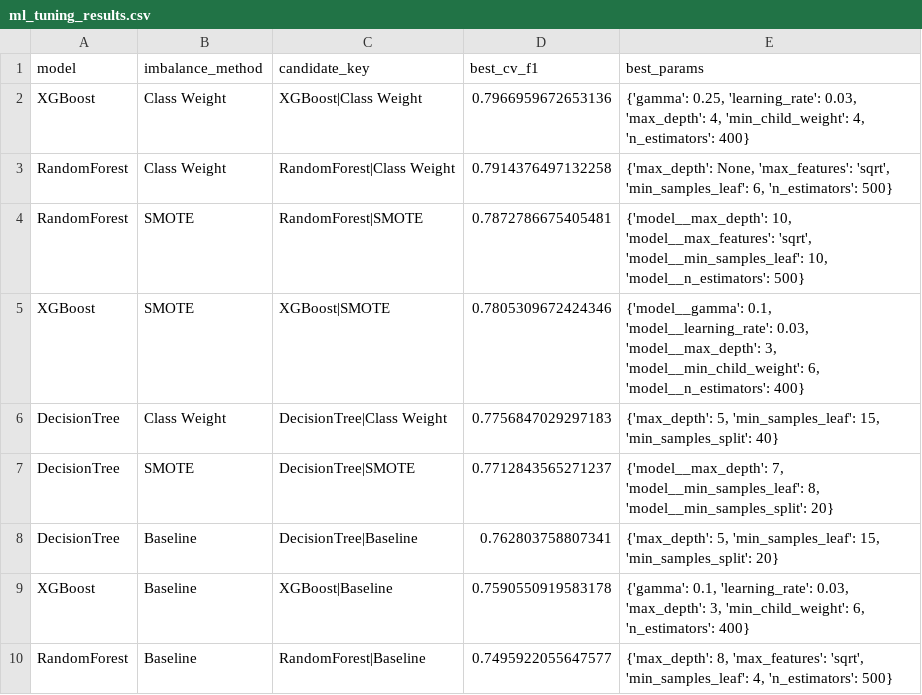
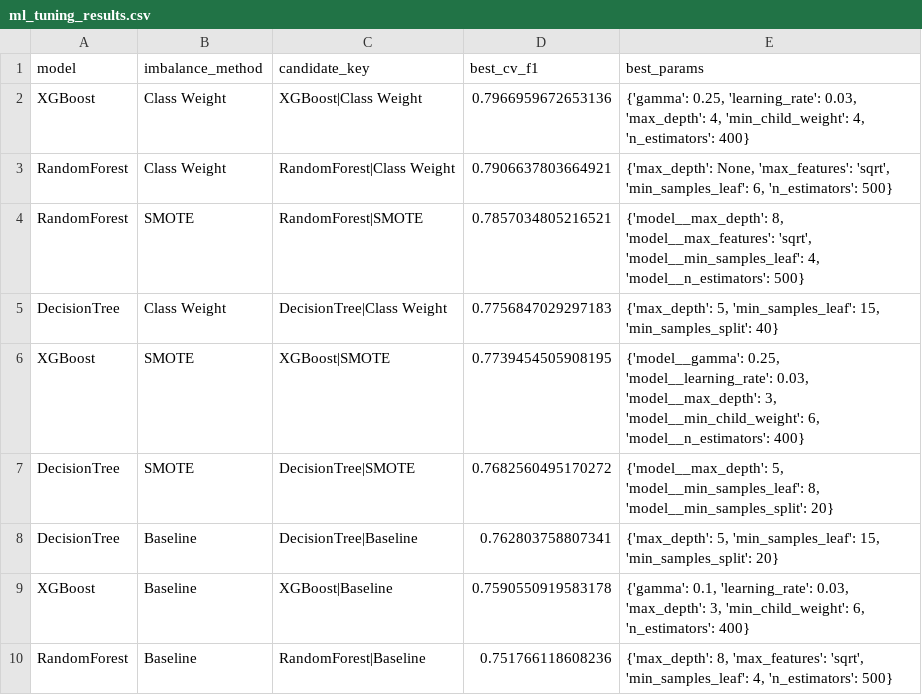
Before and after one commit to kwspringkle/teen-social-media-stress-analysis, a CSV file: results/metrics/ml_tuning_results.csv, drawn as a sheet.

```diff
--- a/results/metrics/ml_tuning_results.csv
+++ b/results/metrics/ml_tuning_results.csv
@@ -2,9 +2,9 @@ model,imbalance_method,candidate_key,best_cv_f1,best_params
 XGBoost,Class Weight,XGBoost|Class Weight,0.7966959672653136,"{'gamma': 0.25, 'learning_rate': 0.03, 'max_depth': 4, 'min_child_weight': 4, 'n_estimators': 400}"
-RandomForest,Class Weight,RandomForest|Class Weight,0.7914376497132258,"{'max_depth': None, 'max_features': 'sqrt', 'min_samples_leaf': 6, 'n_estimators': 500}"
-RandomForest,SMOTE,RandomForest|SMOTE,0.7872786675405481,"{'model__max_depth': 10, 'model__max_features': 'sqrt', 'model__min_samples_leaf': 10, 'model__n_estimators': 500}"
-XGBoost,SMOTE,XGBoost|SMOTE,0.7805309672424346,"{'model__gamma': 0.1, 'model__learning_rate': 0.03, 'model__max_depth': 3, 'model__min_child_weight': 6, 'model__n_estimators': 400}"
+RandomForest,Class Weight,RandomForest|Class Weight,0.7906637803664921,"{'max_depth': None, 'max_features': 'sqrt', 'min_samples_leaf': 6, 'n_estimators': 500}"
+RandomForest,SMOTE,RandomForest|SMOTE,0.7857034805216521,"{'model__max_depth': 8, 'model__max_features': 'sqrt', 'model__min_samples_leaf': 4, 'model__n_estimators': 500}"
 DecisionTree,Class Weight,DecisionTree|Class Weight,0.7756847029297183,"{'max_depth': 5, 'min_samples_leaf': 15, 'min_samples_split': 40}"
-DecisionTree,SMOTE,DecisionTree|SMOTE,0.7712843565271237,"{'model__max_depth': 7, 'model__min_samples_leaf': 8, 'model__min_samples_split': 20}"
+XGBoost,SMOTE,XGBoost|SMOTE,0.7739454505908195,"{'model__gamma': 0.25, 'model__learning_rate': 0.03, 'model__max_depth': 3, 'model__min_child_weight': 6, 'model__n_estimators': 400}"
+DecisionTree,SMOTE,DecisionTree|SMOTE,0.7682560495170272,"{'model__max_depth': 5, 'model__min_samples_leaf': 8, 'model__min_samples_split': 20}"
 DecisionTree,Baseline,DecisionTree|Baseline,0.762803758807341,"{'max_depth': 5, 'min_samples_leaf': 15, 'min_samples_split': 20}"
 XGBoost,Baseline,XGBoost|Baseline,0.7590550919583178,"{'gamma': 0.1, 'learning_rate': 0.03, 'max_depth': 3, 'min_child_weight': 6, 'n_estimators': 400}"
-RandomForest,Baseline,RandomForest|Baseline,0.7495922055647577,"{'max_depth': 8, 'max_features': 'sqrt', 'min_samples_leaf': 4, 'n_estimators': 500}"
+RandomForest,Baseline,RandomForest|Baseline,0.751766118608236,"{'max_depth': 8, 'max_features': 'sqrt', 'min_samples_leaf': 4, 'n_estimators': 500}"
```
Also changed, not shown: models/ml/exported_top_models.csv, results/metrics/feature_importance_best_model.csv, 18 other files.
